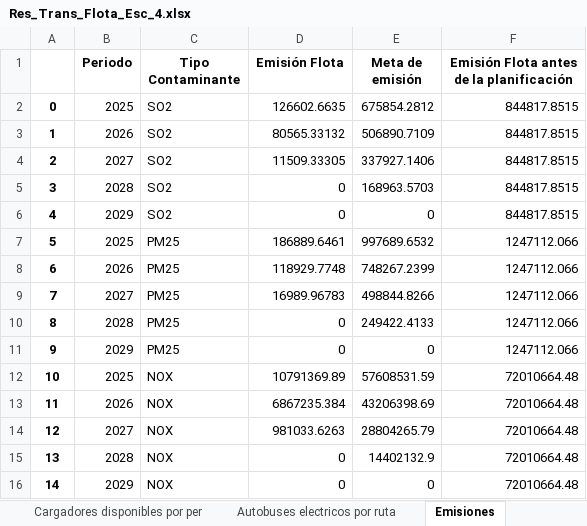
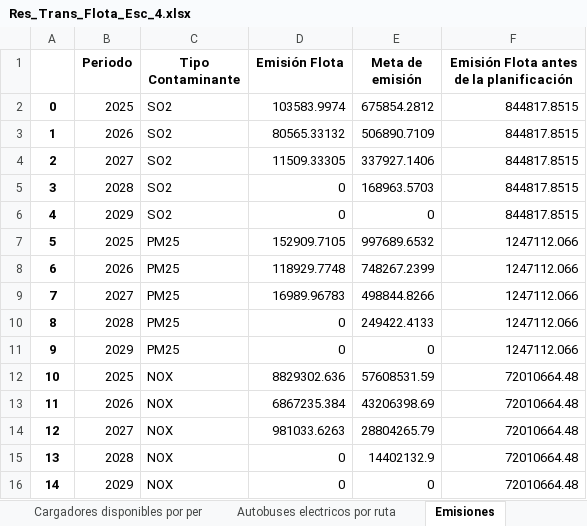
Before and after one commit to EstefanoViteri/tesis_master_opti, an Excel workbook: Res_Trans_Flota_Esc_4.xlsx, sheet Emisiones, drawn as a sheet; values as stored, in another font and other column widths than the file's, no borders; the diff names each change by its address in the sheet, - before the commit and + after, or states it on an @@ line.

```diff
--- a/Res_Trans_Flota_Esc_4.xlsx (sheet Emisiones)
+++ b/Res_Trans_Flota_Esc_4.xlsx (sheet Emisiones)
-D2 (Emisión Flota): 126602.6635
+D2 (Emisión Flota): 103583.9974
-D7 (Emisión Flota): 186889.6461
+D7 (Emisión Flota): 152909.7105
-D12 (Emisión Flota): 10791369.89
+D12 (Emisión Flota): 8829302.636
```
Also changed, not shown: sheet Autobuses Asignados, sheet Autobuses Disponibles, sheet Resumen, sheet Cargadores comprados por per, sheet Autobuses vendidos por per, sheet Autobuses comprados por per, 8 more sheets, Res_Trans_Flota_Esc_1.xlsx, Res_Trans_Flota_Esc_10.xlsx, 29 other files.
